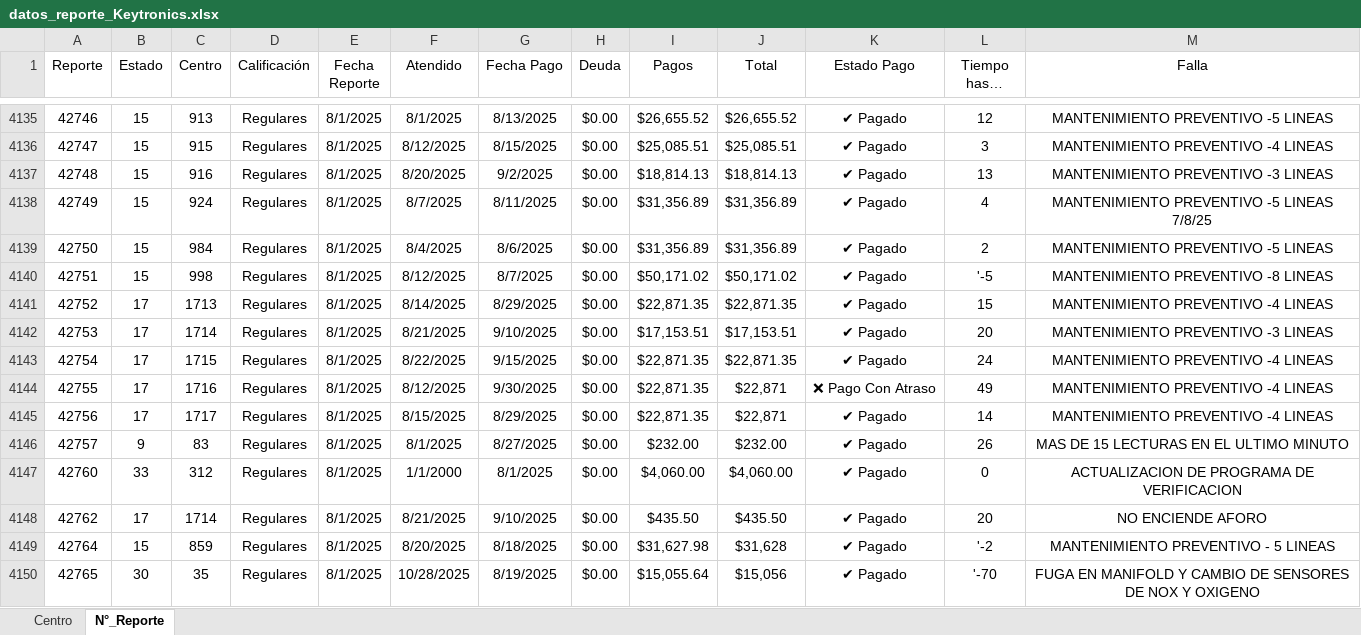
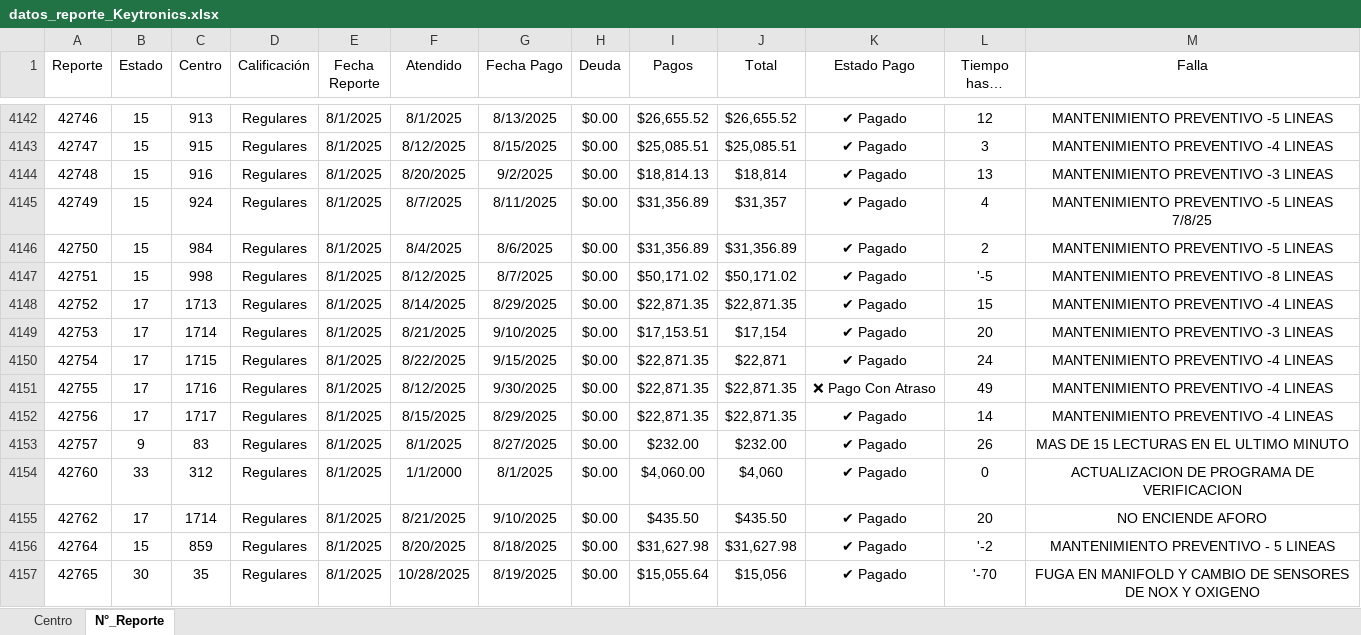
Before and after one commit to josels980410-jpg/keytronics-dashboard, an Excel workbook: datos_reporte_Keytronics.xlsx, sheet N°_Reporte, drawn as a sheet; only a part is shown, gaps mark what is left out; long unchanged cells end in …; values as stored, in another font and other column widths than the file's, no borders; conditional formats and table styles not drawn; addresses are those after the commit; the diff covers the shown part only; the diff names each change by its address in the sheet, - before the commit and + after, or states it on an @@ line.

```diff
--- a/datos_reporte_Keytronics.xlsx (sheet N°_Reporte)
+++ b/datos_reporte_Keytronics.xlsx (sheet N°_Reporte)
-J4144 (Total): $18,814.13
+J4144 (Total): $18,814
-J4145 (Total): $31,356.89
+J4145 (Total): $31,357
-J4149 (Total): $17,153.51
+J4149 (Total): $17,154
-J4150 (Total): $22,871.35
+J4150 (Total): $22,871
-J4151:J4152 (Total): $22,871
+J4151:J4152 (Total): $22,871.35
-J4154 (Total): $4,060.00
+J4154 (Total): $4,060
-J4156 (Total): $31,628
+J4156 (Total): $31,627.98
```
Also changed, not shown: 7 added rows and 1749 edited cells elsewhere in this sheet, sheet Centro, Reporte_inventario.xlsx, 4 other files.
